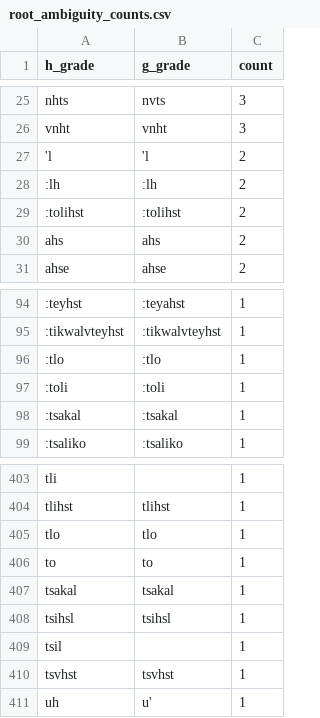
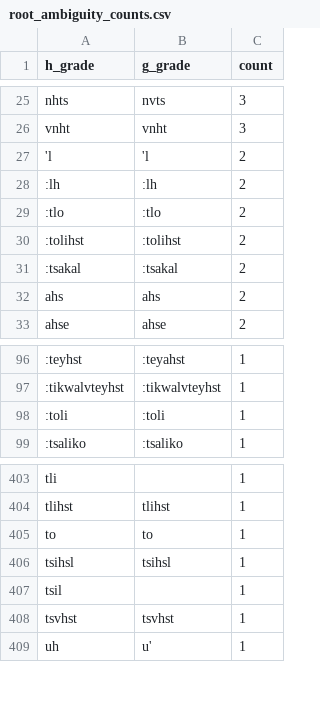
Before and after one commit to CharlieMcVicker/king-recreation, a CSV file: artifacts/reports/root_ambiguity_counts.csv, drawn as a sheet; only a part is shown, gaps mark what is left out; removed rows and columns are numbered as before the commit, all else as after; the diff names each change by its address in the sheet, - before the commit and + after, or states it on an @@ line.

```diff
--- a/artifacts/reports/root_ambiguity_counts.csv
+++ b/artifacts/reports/root_ambiguity_counts.csv
+row 29: :tlo | :tlo | 2
+row 31: :tsakal | :tsakal | 2
-row 96: :tlo | :tlo | 1
-row 98: :tsakal | :tsakal | 1
-row 405: tlo | tlo | 1
-row 407: tsakal | tsakal | 1
```
Also changed, not shown: artifacts/data/roots_by_class.csv, curated/root_ids.csv, 7 other files.
